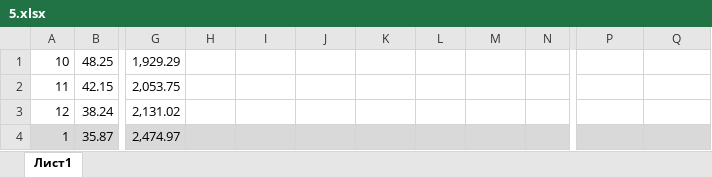
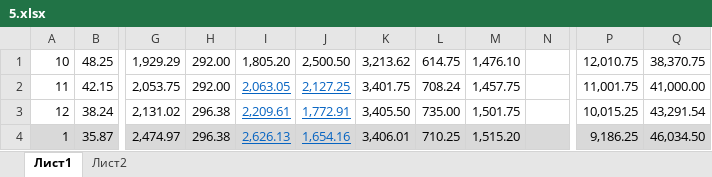
Before and after one commit to otanmukhanov/test, an Excel workbook: 5.xlsx, sheet Лист1, drawn as a sheet; only a part is shown, gaps mark what is left out; values as stored, in another font and other column widths than the file's, no borders; the diff covers the shown part only; the diff names each change by its address in the sheet, - before the commit and + after, or states it on an @@ line.

```diff
--- a/5.xlsx (sheet Лист1)
+++ b/5.xlsx (sheet Лист1)
+sheet tab: Лист2
-H1:H2: (empty)
+H1:H2: 292.00
-I1: (empty)
+I1: 1,805.20
-J1: (empty)
+J1: 2,500.50
-K1: (empty)
+K1: 3,213.62
-L1: (empty)
+L1: 614.75
-M1: (empty)
+M1: 1,476.10
-P1: (empty)
+P1: 12,010.75
-Q1: (empty)
+Q1: 38,370.75
-I2: (empty)
+I2: 2,063.05
-J2: (empty)
+J2: 2,127.25
-K2: (empty)
+K2: 3,401.75
-L2: (empty)
+L2: 708.24
-M2: (empty)
+M2: 1,457.75
-P2: (empty)
+P2: 11,001.75
-Q2: (empty)
+Q2: 41,000.00
-H3:H4: (empty)
+H3:H4: 296.38
-I3: (empty)
+I3: 2,209.61
-J3: (empty)
+J3: 1,772.91
-K3: (empty)
+K3: 3,405.50
-L3: (empty)
+L3: 735.00
-M3: (empty)
+M3: 1,501.75
-P3: (empty)
+P3: 10,015.25
-Q3: (empty)
+Q3: 43,291.54
-I4: (empty)
+I4: 2,626.13
-J4: (empty)
+J4: 1,654.16
-K4: (empty)
+K4: 3,406.01
-L4: (empty)
+L4: 710.25
-M4: (empty)
+M4: 1,515.20
-P4: (empty)
+P4: 9,186.25
-Q4: (empty)
+Q4: 46,034.50
```
Also changed, not shown: 13 added rows, 13 removed rows and 67 edited cells elsewhere in this sheet, 1 other file.
